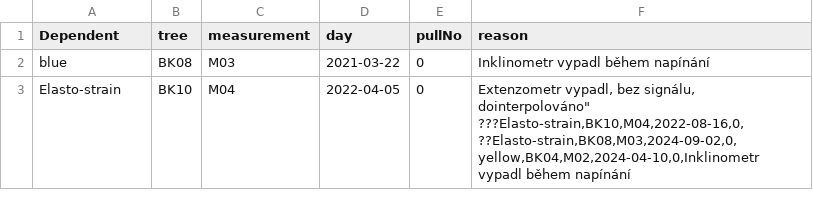
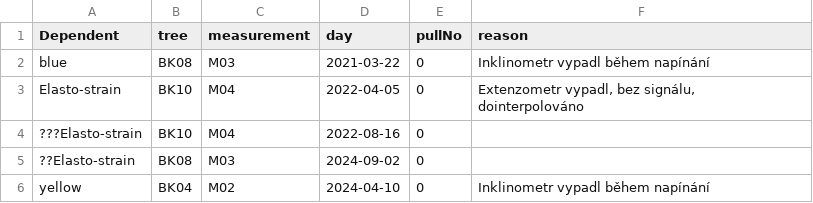
Before and after one commit to arborist-mendelu/dynatree, a CSV file: csv/static_fail.csv, drawn as a sheet.

```diff
--- a/csv/static_fail.csv
+++ b/csv/static_fail.csv
@@ -2,5 +2,5 @@ Dependent,tree,measurement,day,pullNo,reason
 blue,BK08,M03,2021-03-22,0,Inklinometr vypadl během napínání
-Elasto-strain,BK10,M04,2022-04-05,0,"Extenzometr vypadl, bez signálu, dointerpolováno""
-???Elasto-strain,BK10,M04,2022-08-16,0,
-??Elasto-strain,BK08,M03,2024-09-02,0,
-yellow,BK04,M02,2024-04-10,0,Inklinometr vypadl během napínání
+Elasto-strain,BK10,M04,2022-04-05,0,"Extenzometr vypadl, bez signálu, dointerpolováno"
+???Elasto-strain,BK10,M04,2022-08-16,0,
+??Elasto-strain,BK08,M03,2024-09-02,0,
+yellow,BK04,M02,2024-04-10,0,Inklinometr vypadl během napínání
```
Also changed, not shown: 3 other files.
